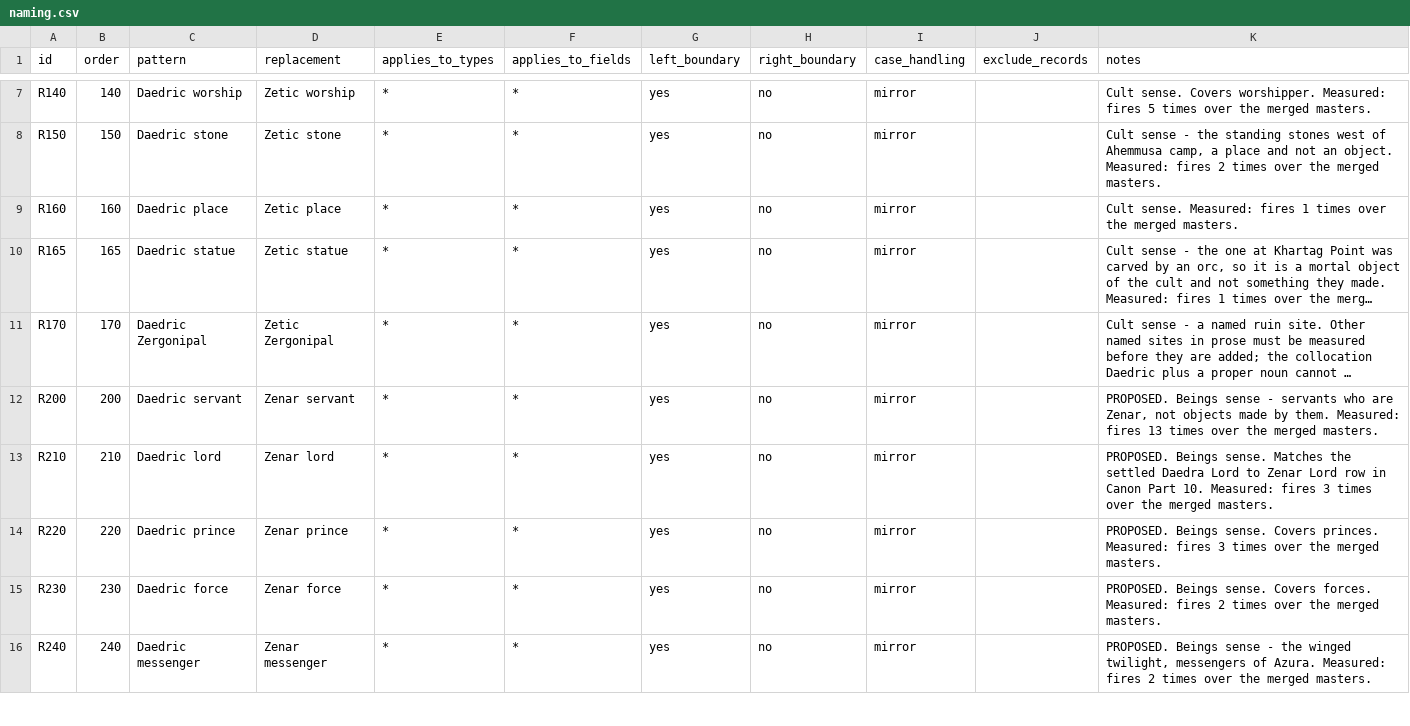
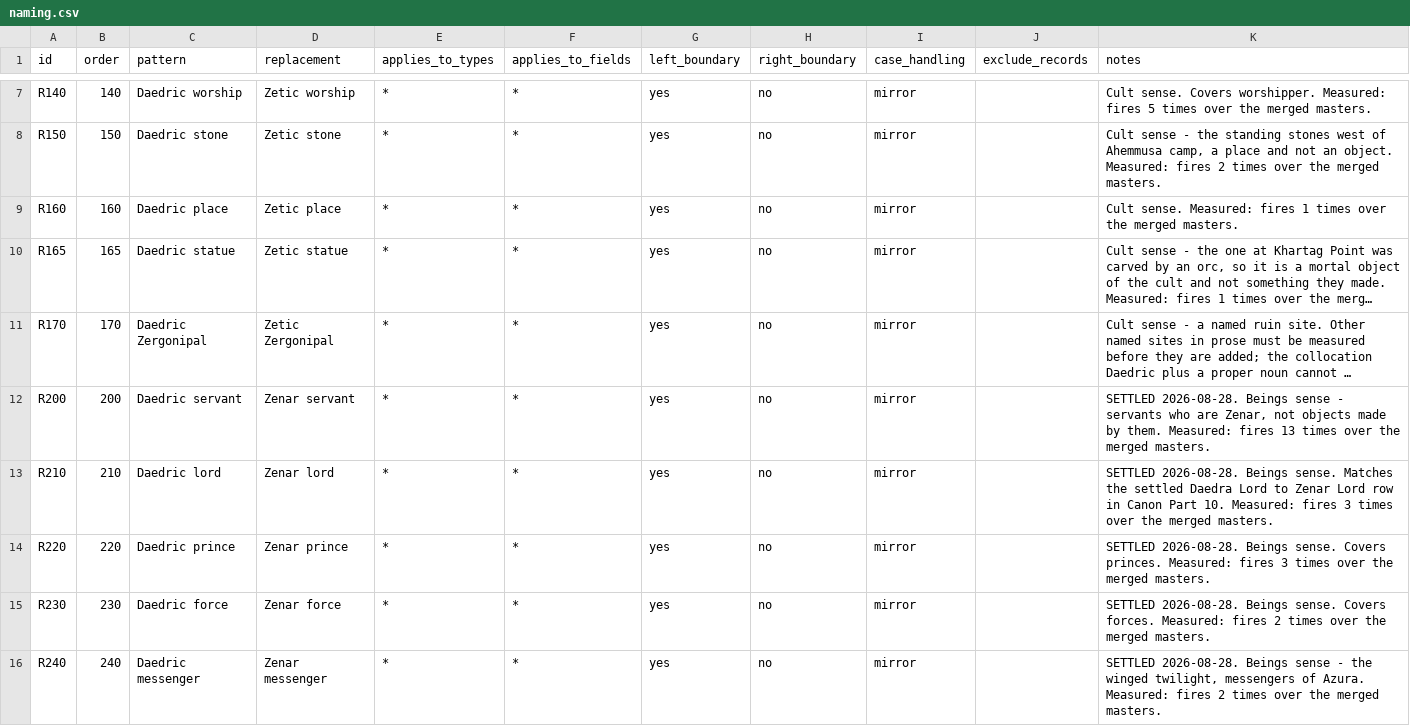
Before and after one commit to FaigBagirov/Morrowind-reborn, a CSV file: tools/rules/naming.csv, drawn as a sheet; only a part is shown, gaps mark what is left out; long unchanged cells end in …; the diff covers the shown part only; the diff names each change by its address in the sheet, - before the commit and + after, or states it on an @@ line.

```diff
--- a/tools/rules/naming.csv
+++ b/tools/rules/naming.csv
-K12 (notes): PROPOSED. Beings sense…
+K12 (notes): SETTLED 2026-08-28. Beings sense…
-K13 (notes): PROPOSED. Beings sense.…
+K13 (notes): SETTLED 2026-08-28. Beings sense.…
-K14 (notes): PROPOSED. Beings sense.…
+K14 (notes): SETTLED 2026-08-28. Beings sense.…
-K15 (notes): PROPOSED. Beings sense.…
+K15 (notes): SETTLED 2026-08-28. Beings sense.…
-K16 (notes): PROPOSED. Beings sense…
+K16 (notes): SETTLED 2026-08-28. Beings sense…
```
Also changed, not shown: 4 edited cells elsewhere in this file, 4 other files.
